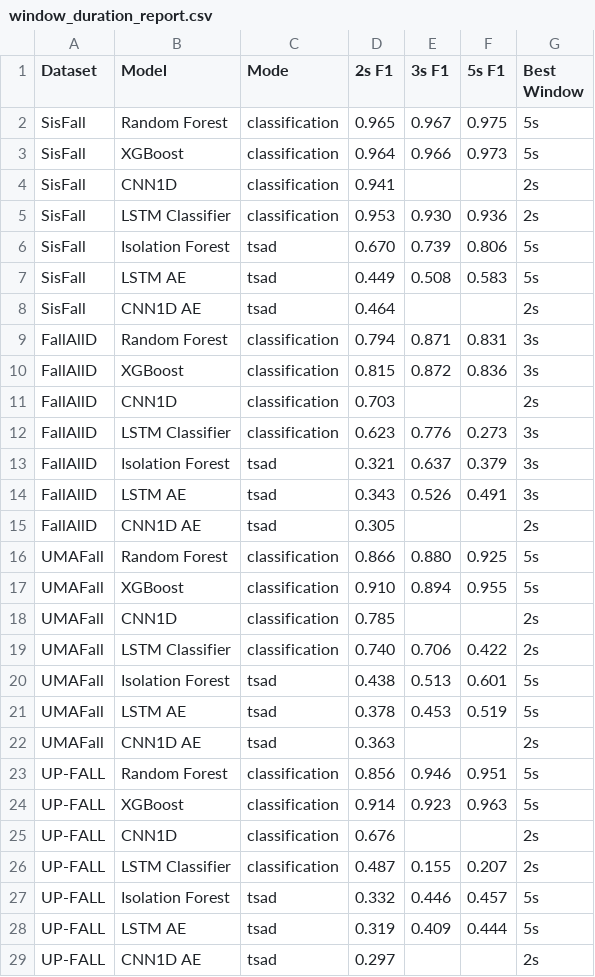
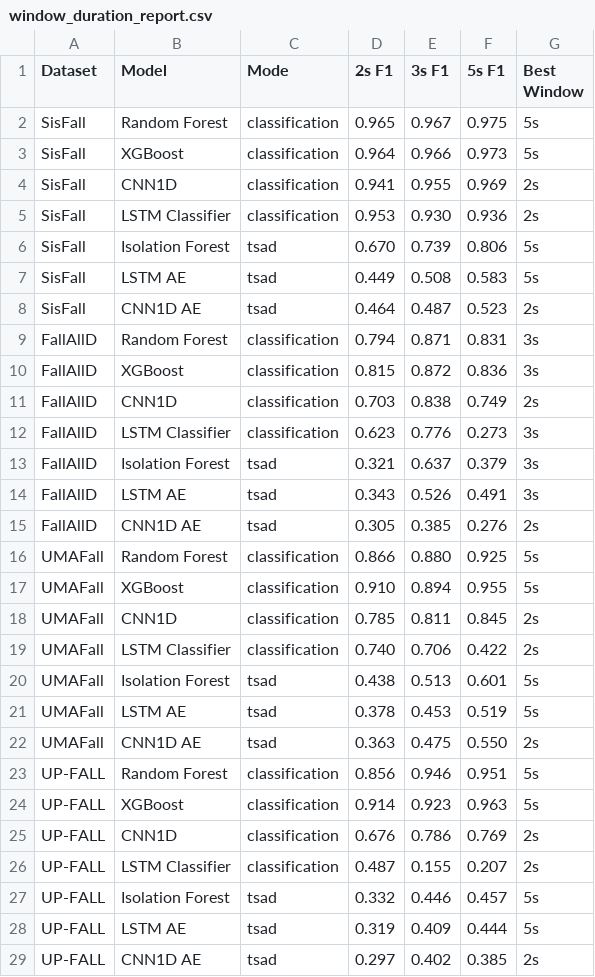
Before and after one commit to minhphan6624/Fall-TSAD, a CSV file: docs/results_trackers/window_duration_report.csv, drawn as a sheet.

Commit message:
added cnn1d and cnn1d_ae results for window duration experiment

```diff
--- a/docs/results_trackers/window_duration_report.csv
+++ b/docs/results_trackers/window_duration_report.csv
@@ -3,3 +3,3 @@ SisFall,Random Forest,classification,0.965,0.967,0.975,5s
 SisFall,XGBoost,classification,0.964,0.966,0.973,5s
-SisFall,CNN1D,classification,0.941,,,2s
+SisFall,CNN1D,classification,0.941,0.955,0.969,2s
 SisFall,LSTM Classifier,classification,0.953,0.930,0.936,2s
@@ -7,6 +7,6 @@ SisFall,Isolation Forest,tsad,0.670,0.739,0.806,5s
 SisFall,LSTM AE,tsad,0.449,0.508,0.583,5s
-SisFall,CNN1D AE,tsad,0.464,,,2s
+SisFall,CNN1D AE,tsad,0.464,0.487,0.523,2s
 FallAllD,Random Forest,classification,0.794,0.871,0.831,3s
 FallAllD,XGBoost,classification,0.815,0.872,0.836,3s
-FallAllD,CNN1D,classification,0.703,,,2s
+FallAllD,CNN1D,classification,0.703,0.838,0.749,2s
 FallAllD,LSTM Classifier,classification,0.623,0.776,0.273,3s
@@ -14,6 +14,6 @@ FallAllD,Isolation Forest,tsad,0.321,0.637,0.379,3s
 FallAllD,LSTM AE,tsad,0.343,0.526,0.491,3s
-FallAllD,CNN1D AE,tsad,0.305,,,2s
+FallAllD,CNN1D AE,tsad,0.305,0.385,0.276,2s
 UMAFall,Random Forest,classification,0.866,0.880,0.925,5s
 UMAFall,XGBoost,classification,0.910,0.894,0.955,5s
-UMAFall,CNN1D,classification,0.785,,,2s
+UMAFall,CNN1D,classification,0.785,0.811,0.845,2s
 UMAFall,LSTM Classifier,classification,0.740,0.706,0.422,2s
@@ -21,6 +21,6 @@ UMAFall,Isolation Forest,tsad,0.438,0.513,0.601,5s
 UMAFall,LSTM AE,tsad,0.378,0.453,0.519,5s
-UMAFall,CNN1D AE,tsad,0.363,,,2s
+UMAFall,CNN1D AE,tsad,0.363,0.475,0.550,2s
 UP-FALL,Random Forest,classification,0.856,0.946,0.951,5s
 UP-FALL,XGBoost,classification,0.914,0.923,0.963,5s
-UP-FALL,CNN1D,classification,0.676,,,2s
+UP-FALL,CNN1D,classification,0.676,0.786,0.769,2s
 UP-FALL,LSTM Classifier,classification,0.487,0.155,0.207,2s
@@ -28,2 +28,2 @@ UP-FALL,Isolation Forest,tsad,0.332,0.446,0.457,5s
 UP-FALL,LSTM AE,tsad,0.319,0.409,0.444,5s
-UP-FALL,CNN1D AE,tsad,0.297,,,2s
+UP-FALL,CNN1D AE,tsad,0.297,0.402,0.385,2s
```
